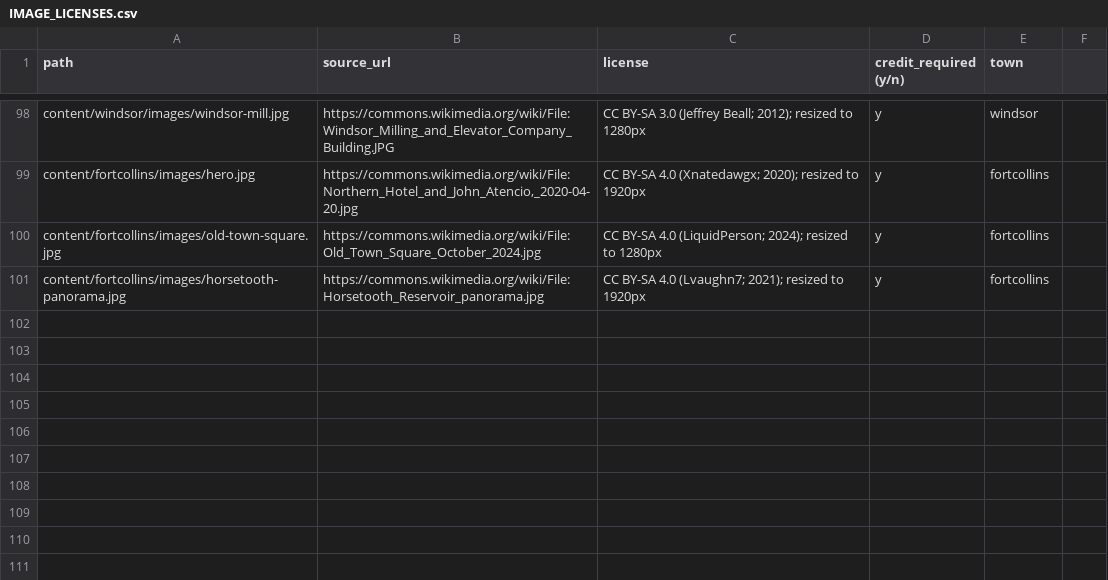
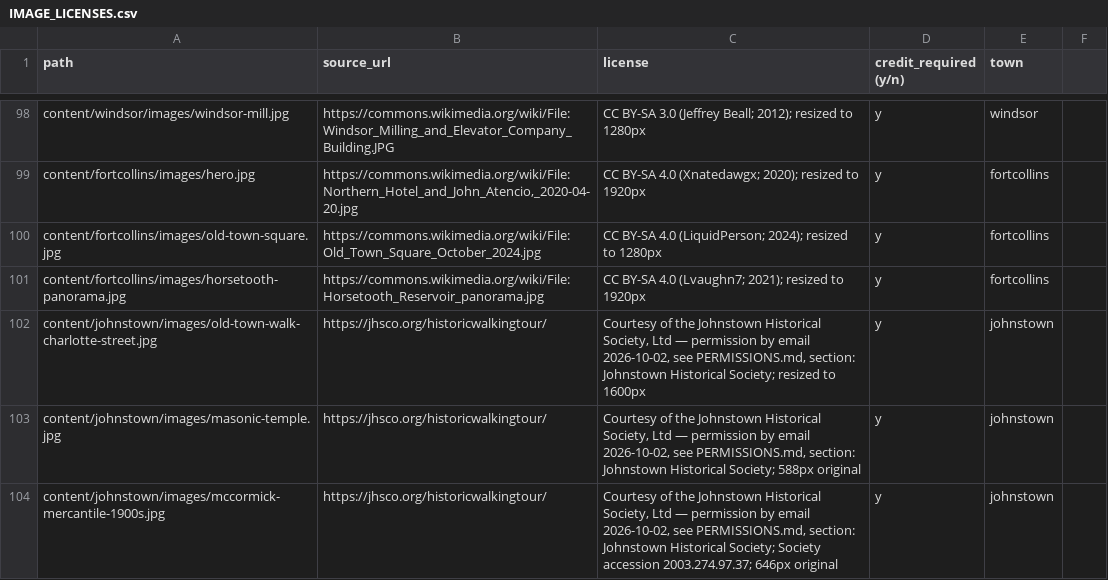
Before and after one commit to jlerner1965/insidethetowns, a CSV file: IMAGE_LICENSES.csv, drawn as a sheet; only a part is shown, gaps mark what is left out.

```diff
--- a/IMAGE_LICENSES.csv
+++ b/IMAGE_LICENSES.csv
@@ -101 +101,4 @@ content/fortcollins/images/old-town-square.jpg,https://commons.wikimedia.org/wik
 content/fortcollins/images/horsetooth-panorama.jpg,https://commons.wikimedia.org/wiki/File:Horsetooth_Reservoir_panorama.jpg,CC BY-SA 4.0 (Lvaughn7; 2021); resized to 1920px,y,fortcollins
+content/johnstown/images/old-town-walk-charlotte-street.jpg,https://jhsco.org/historicwalkingtour/,"Courtesy of the Johnstown Historical Society, Ltd — permission by email 2026-10-02, see PERMISSIONS.md, section: Johnstown Historical Society; resized to 1600px",y,johnstown
+content/johnstown/images/masonic-temple.jpg,https://jhsco.org/historicwalkingtour/,"Courtesy of the Johnstown Historical Society, Ltd — permission by email 2026-10-02, see PERMISSIONS.md, section: Johnstown Historical Society; 588px original",y,johnstown
+content/johnstown/images/mccormick-mercantile-1900s.jpg,https://jhsco.org/historicwalkingtour/,"Courtesy of the Johnstown Historical Society, Ltd — permission by email 2026-10-02, see PERMISSIONS.md, section: Johnstown Historical Society; Society accession 2003.274.97.37; 646px original",y,johnstown
```
Also changed, not shown: 11 other files.
